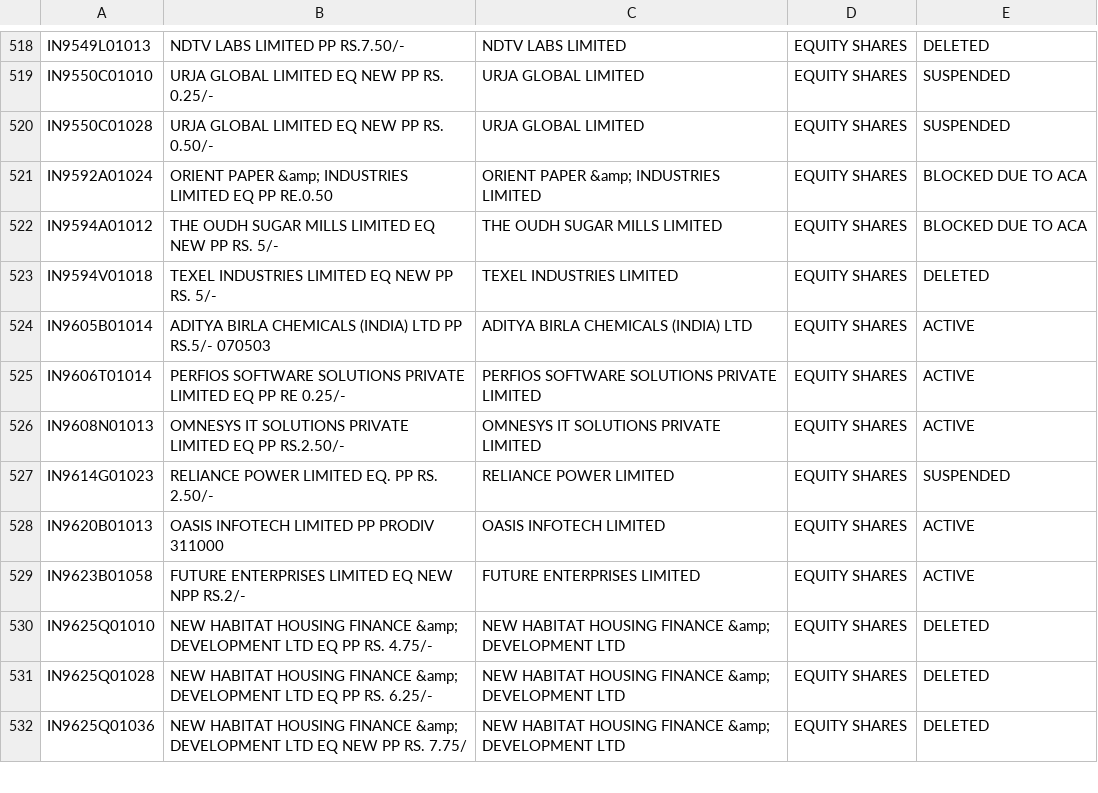
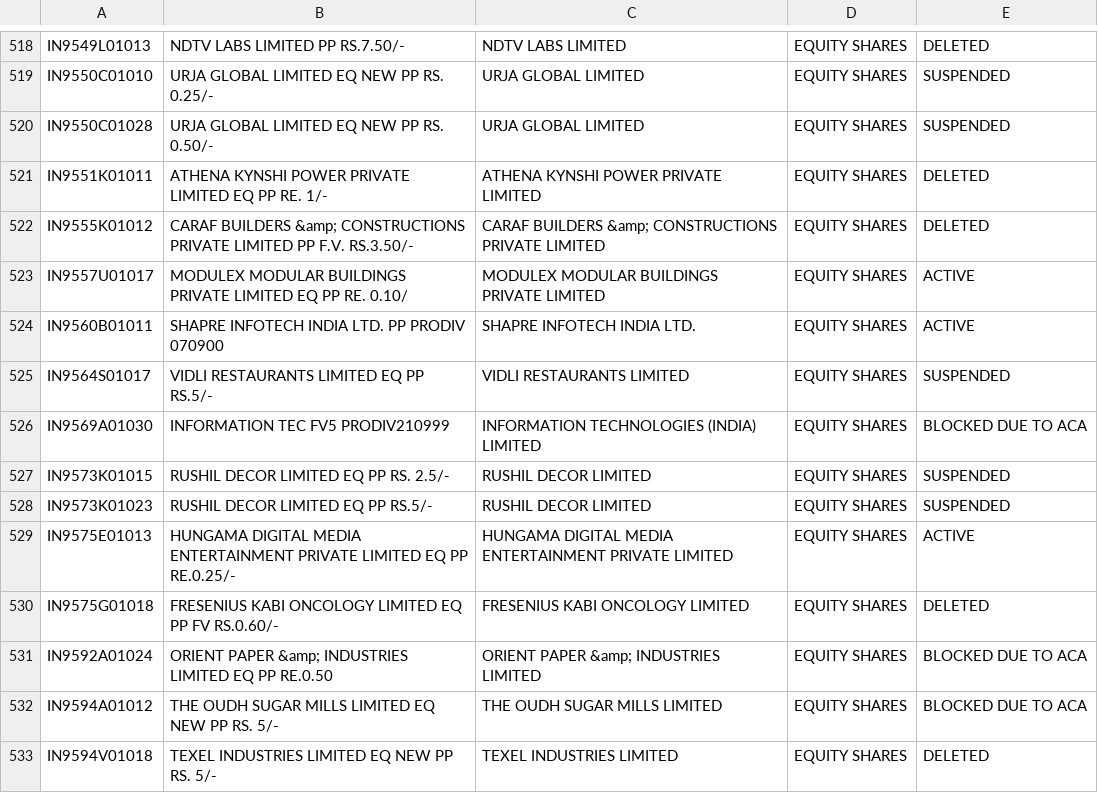
Before and after one commit to captn3m0/india-isin-data, a CSV file: IN9.csv, drawn as a sheet; only a part is shown, gaps mark what is left out; the shorter side is filled out with more unchanged rows.

```diff
--- a/IN9.csv
+++ b/IN9.csv
@@ -520,2 +520,12 @@ IN9550C01010,URJA GLOBAL LIMITED EQ NEW PP RS. 0.25/-,URJA GLOBAL LIMITED,EQUITY
 IN9550C01028,URJA GLOBAL LIMITED EQ NEW PP RS. 0.50/-,URJA GLOBAL LIMITED,EQUITY SHARES,SUSPENDED
+IN9551K01011,ATHENA KYNSHI POWER PRIVATE LIMITED EQ PP RE. 1/-,ATHENA KYNSHI POWER PRIVATE LIMITED,EQUITY SHARES,DELETED
+IN9555K01012,CARAF BUILDERS &amp; CONSTRUCTIONS PRIVATE LIMITED PP F.V. RS.3.50/-,CARAF BUILDERS &amp; CONSTRUCTIONS PRIVATE LIMITED,EQUITY SHARES,DELETED
+IN9557U01017,MODULEX MODULAR BUILDINGS PRIVATE LIMITED EQ PP RE. 0.10/,MODULEX MODULAR BUILDINGS PRIVATE LIMITED,EQUITY SHARES,ACTIVE
+IN9560B01011,SHAPRE INFOTECH INDIA LTD. PP PRODIV 070900,SHAPRE INFOTECH INDIA LTD.,EQUITY SHARES,ACTIVE
+IN9564S01017,VIDLI RESTAURANTS LIMITED EQ PP RS.5/-,VIDLI RESTAURANTS LIMITED,EQUITY SHARES,SUSPENDED
+IN9569A01030,INFORMATION TEC FV5 PRODIV210999,INFORMATION TECHNOLOGIES (INDIA) LIMITED,EQUITY SHARES,BLOCKED DUE TO ACA
+IN9573K01015,RUSHIL DECOR LIMITED EQ PP RS. 2.5/-,RUSHIL DECOR LIMITED,EQUITY SHARES,SUSPENDED
+IN9573K01023,RUSHIL DECOR LIMITED EQ PP RS.5/-,RUSHIL DECOR LIMITED,EQUITY SHARES,SUSPENDED
+IN9575E01013,HUNGAMA DIGITAL MEDIA ENTERTAINMENT PRIVATE LIMITED EQ PP RE.0.25/-,HUNGAMA DIGITAL MEDIA ENTERTAINMENT PRIVATE LIMITED,EQUITY SHARES,ACTIVE
+IN9575G01018,FRESENIUS KABI ONCOLOGY LIMITED EQ PP FV RS.0.60/-,FRESENIUS KABI ONCOLOGY LIMITED,EQUITY SHARES,DELETED
 IN9592A01024,ORIENT PAPER &amp; INDUSTRIES LIMITED EQ PP RE.0.50,ORIENT PAPER &amp; INDUSTRIES LIMITED,EQUITY SHARES,BLOCKED DUE TO ACA
```
Also changed, not shown: 2 other files.
